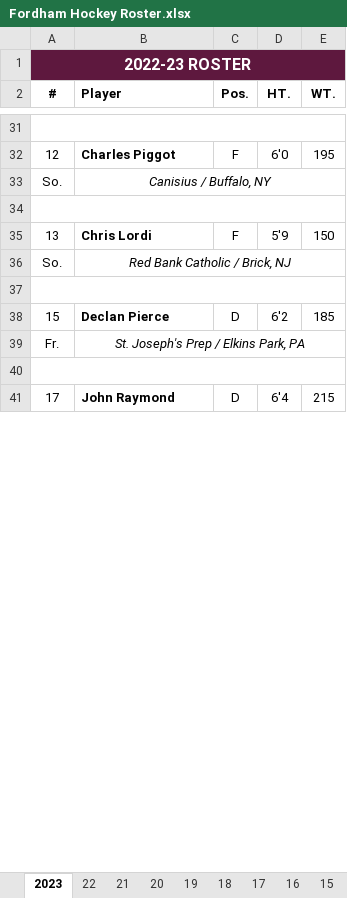
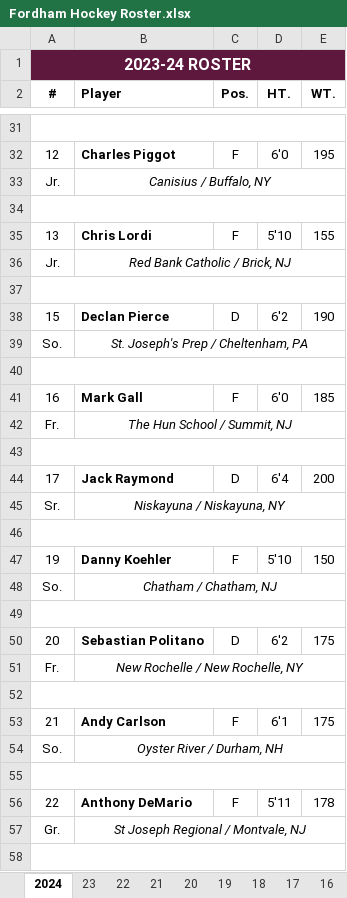
Before and after one commit to michael-m-casserly/fordhamhockey, an Excel workbook: roster/Fordham Hockey Roster.xlsx, sheet 2024, drawn as a sheet; only a part is shown, gaps mark what is left out; values as stored, in another font and other column widths than the file's, no borders; charts and pictures not drawn; removed rows and columns are numbered as before the commit, all else as after; the diff covers the shown part only; the diff names each change by its address in the sheet, - before the commit and + after, or states it on an @@ line.

```diff
--- a/roster/Fordham Hockey Roster.xlsx (sheet 2024)
+++ b/roster/Fordham Hockey Roster.xlsx (sheet 2024)
-sheet tab: 2023
+sheet tab: 2024
+sheet tab: 23
-A1 (#): 2022-23 ROSTER
+A1 (#): 2023-24 ROSTER
-A33 (#): So.
+A33 (#): Jr.
-D35 (HT.): 5'9
+D35 (HT.): 5'10
-E35 (WT.): 150
+E35 (WT.): 155
-A36 (#): So.
+A36 (#): Jr.
-E38 (WT.): 185
+E38 (WT.): 190
-row 39: Fr. | St. Joseph's Prep / Elkins Park, PA
+row 39: So. | St. Joseph's Prep / Cheltenham, PA
+row 41: 16 | Mark Gall | F | 6'0 | 185
+row 42: Fr. | The Hun School / Summit, NJ
+row 43: (empty)
-B44 (Player): John Raymond
+B44 (Player): Jack Raymond
-E44 (WT.): 215
+E44 (WT.): 200
+row 45: Sr. | Niskayuna / Niskayuna, NY
+row 46: (empty)
+row 47: 19 | Danny Koehler | F | 5'10 | 150
+row 48: So. | Chatham / Chatham, NJ
+row 49: (empty)
+row 50: 20 | Sebastian Politano | D | 6'2 | 175
+row 51: Fr. | New Rochelle / New Rochelle, NY
+row 52: (empty)
+row 53: 21 | Andy Carlson | F | 6'1 | 175
+row 54: So. | Oyster River / Durham, NH
+row 55: (empty)
+row 56: 22 | Anthony DeMario | F | 5'11 | 178
+row 57: Gr. | St Joseph Regional / Montvale, NJ
+row 58: (empty)
```
Also changed, not shown: 27 added rows, 41 removed rows, 1 moved row, 21 edited cells and merged cells elsewhere in this sheet, charts or pictures, schedule/Fordham Hockey Scoreboard.xlsx, 4 other files.
